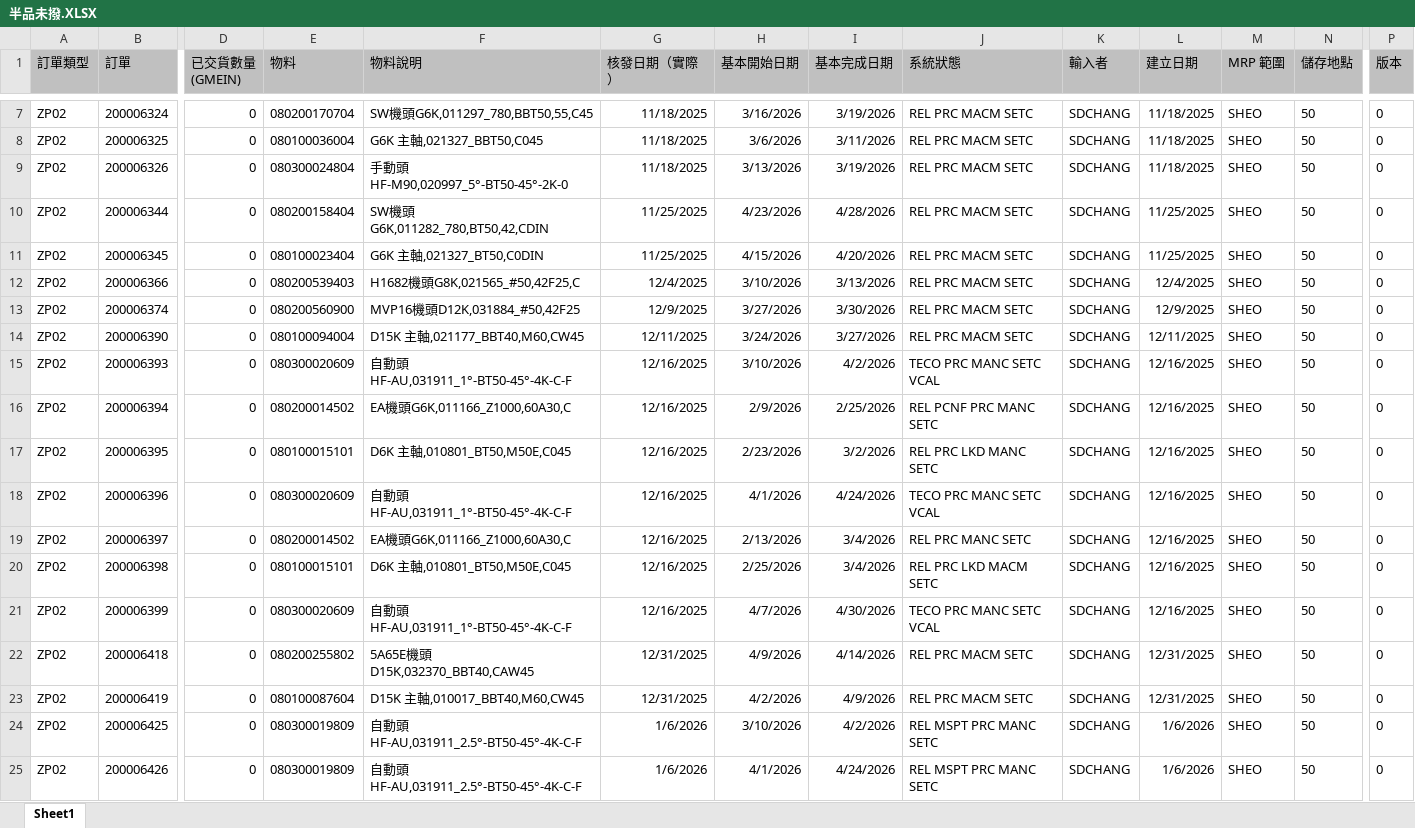
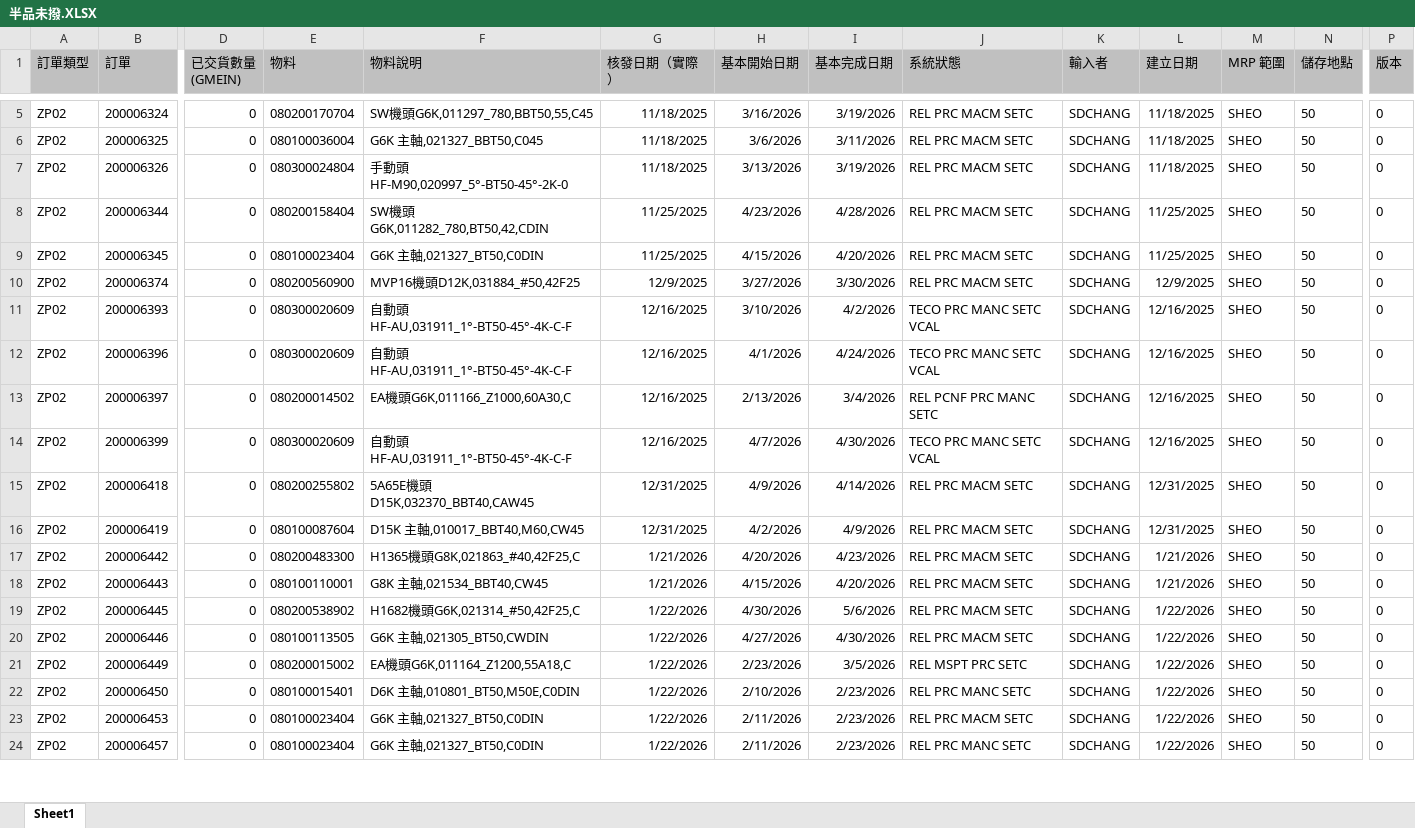
Before and after one commit to june8513/-, an Excel workbook: Newdata/半品未撥.XLSX, sheet Sheet1, drawn as a sheet; only a part is shown, gaps mark what is left out; the shorter side is filled out with more unchanged rows; values as stored, in another font and other column widths than the file's, no borders; removed rows and columns are numbered as before the commit, all else as after; rows hold the shown columns only; the diff covers the shown part only; the diff names each change by its address in the sheet, - before the commit and + after, or states it on an @@ line.

```diff
--- a/Newdata/半品未撥.XLSX (sheet Sheet1)
+++ b/Newdata/半品未撥.XLSX (sheet Sheet1)
-row 12: ZP02 | 200006366 | 0 | 080200539403 | H1682機頭G8K,021565_#50,42F25,C | 12/4/2025 | 3/10/2026 | 3/13/2026 | REL PRC MACM SETC | SDCHANG | 12/4/2025 | SHEO | 50 | 0
-row 14: ZP02 | 200006390 | 0 | 080100094004 | D15K 主軸,021177_BBT40,M60,CW45 | 12/11/2025 | 3/24/2026 | 3/27/2026 | REL PRC MACM SETC | SDCHANG | 12/11/2025 | SHEO | 50 | 0
-row 16: ZP02 | 200006394 | 0 | 080200014502 | EA機頭G6K,011166_Z1000,60A30,C | 12/16/2025 | 2/9/2026 | 2/25/2026 | REL PCNF PRC MANC SETC | SDCHANG | 12/16/2025 | SHEO | 50 | 0
-row 17: ZP02 | 200006395 | 0 | 080100015101 | D6K 主軸,010801_BT50,M50E,C045 | 12/16/2025 | 2/23/2026 | 3/2/2026 | REL PRC LKD MANC SETC | SDCHANG | 12/16/2025 | SHEO | 50 | 0
-J13 (系統狀態): REL PRC MANC SETC
+J13 (系統狀態): REL PCNF PRC MANC SETC
-row 20: ZP02 | 200006398 | 0 | 080100015101 | D6K 主軸,010801_BT50,M50E,C045 | 12/16/2025 | 2/25/2026 | 3/4/2026 | REL PRC LKD MACM SETC | SDCHANG | 12/16/2025 | SHEO | 50 | 0
-row 24: ZP02 | 200006425 | 0 | 080300019809 | 自動頭HF-AU,031911_2.5°-BT50-45°-4K-C-F | 1/6/2026 | 3/10/2026 | 4/2/2026 | REL MSPT PRC MANC SETC | SDCHANG | 1/6/2026 | SHEO | 50 | 0
-row 25: ZP02 | 200006426 | 0 | 080300019809 | 自動頭HF-AU,031911_2.5°-BT50-45°-4K-C-F | 1/6/2026 | 4/1/2026 | 4/24/2026 | REL MSPT PRC MANC SETC | SDCHANG | 1/6/2026 | SHEO | 50 | 0
```
Also changed, not shown: 62 added rows, 21 removed rows and 16 edited cells elsewhere in this sheet, Newdata/今日入庫.xlsx, Newdata/報工狀態.XLSX, 14 other files.
